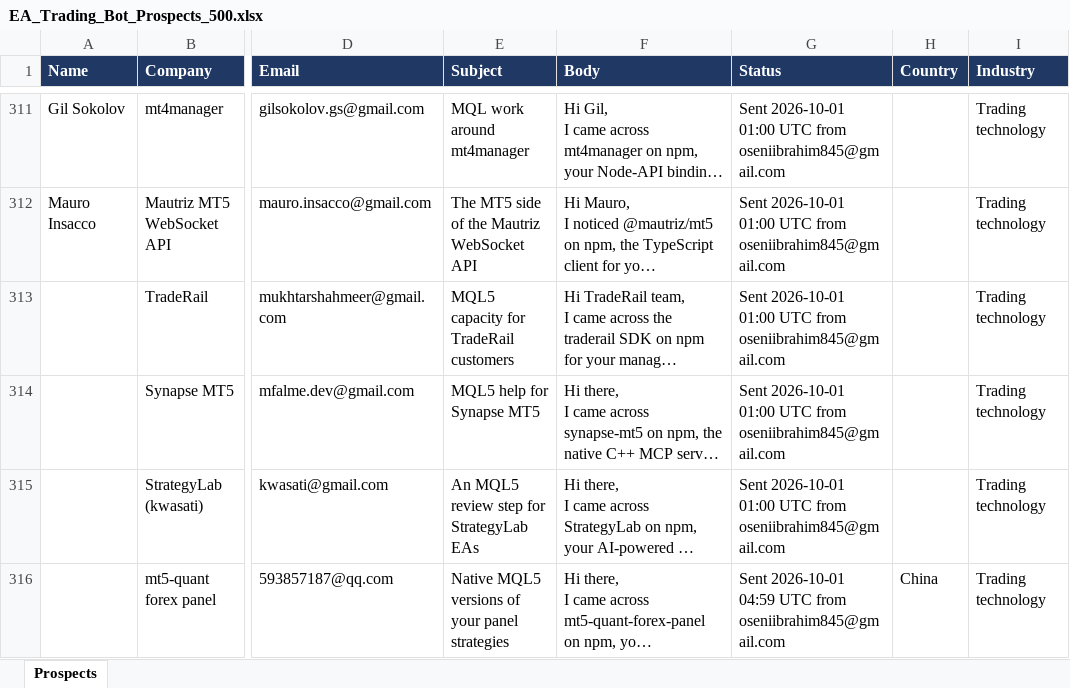
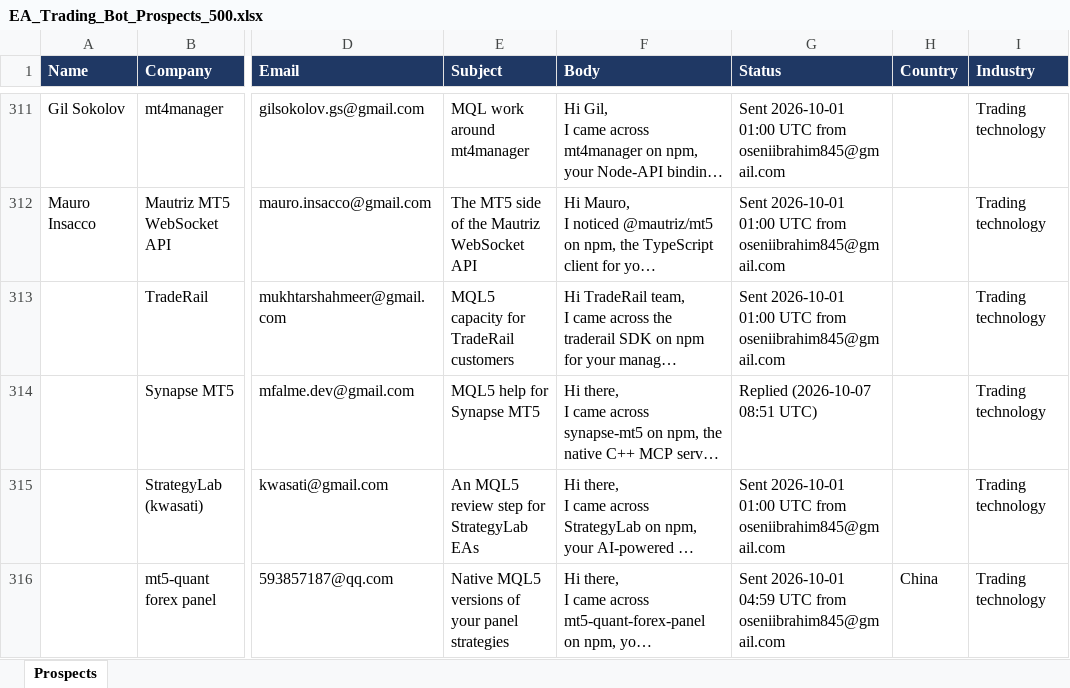
Before and after one commit to oseniibrahim845-hue/rappido, an Excel workbook: EA_Trading_Bot_Prospects_500.xlsx, sheet Prospects, drawn as a sheet; only a part is shown, gaps mark what is left out; long unchanged cells end in …; values as stored, in another font and other column widths than the file's, no borders; the diff names each change by its address in the sheet, - before the commit and + after, or states it on an @@ line.

```diff
--- a/EA_Trading_Bot_Prospects_500.xlsx (sheet Prospects)
+++ b/EA_Trading_Bot_Prospects_500.xlsx (sheet Prospects)
-G314 (Status): Sent 2026-10-01 01:00 UTC from oseniibrahim845@gmail.com
+G314 (Status): Replied (2026-10-07 08:51 UTC)
```
Also changed, not shown: 1 other file.
